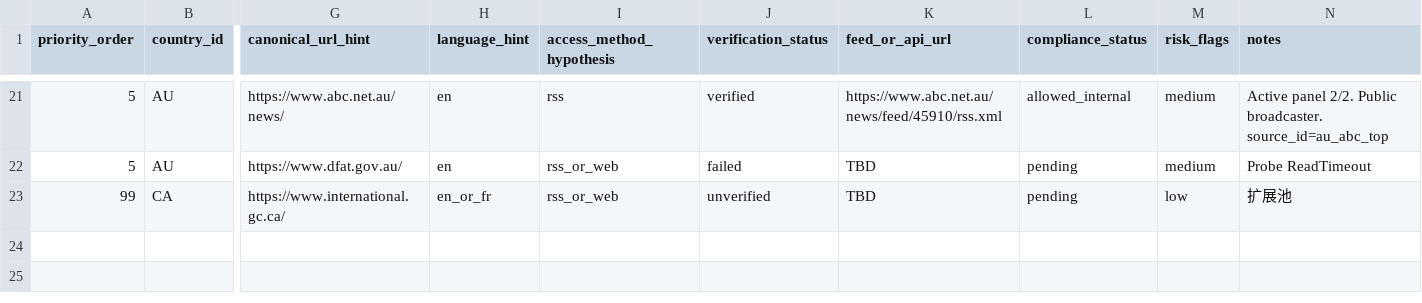
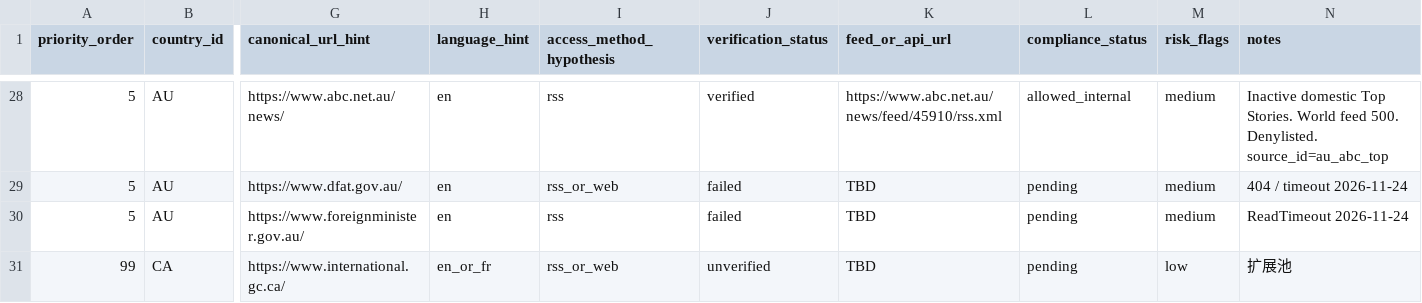
Before and after one commit to arhawk/GNI, a CSV file: docs/source_candidates.csv, drawn as a sheet; only a part is shown, gaps mark what is left out; addresses are those after the commit; rows hold the shown columns only; the diff covers the shown part only; the diff names each change by its address in the sheet, - before the commit and + after, or states it on an @@ line.

```diff
--- a/docs/source_candidates.csv
+++ b/docs/source_candidates.csv
-N28 (notes): Active panel 2/2. Public broadcaster. source_id=au_abc_top
+N28 (notes): Inactive domestic Top Stories. World feed 500. Denylisted. source_id=au_abc_top
-N29 (notes): Probe ReadTimeout
+N29 (notes): 404 / timeout 2026-11-24
+row 30: 5 | AU | https://www.foreignminister.gov.au/ | en | rss | failed | TBD | pending | medium | ReadTimeout 2026-11-24
```
Also changed, not shown: 7 added rows and 25 edited cells elsewhere in this file, 8 other files.
